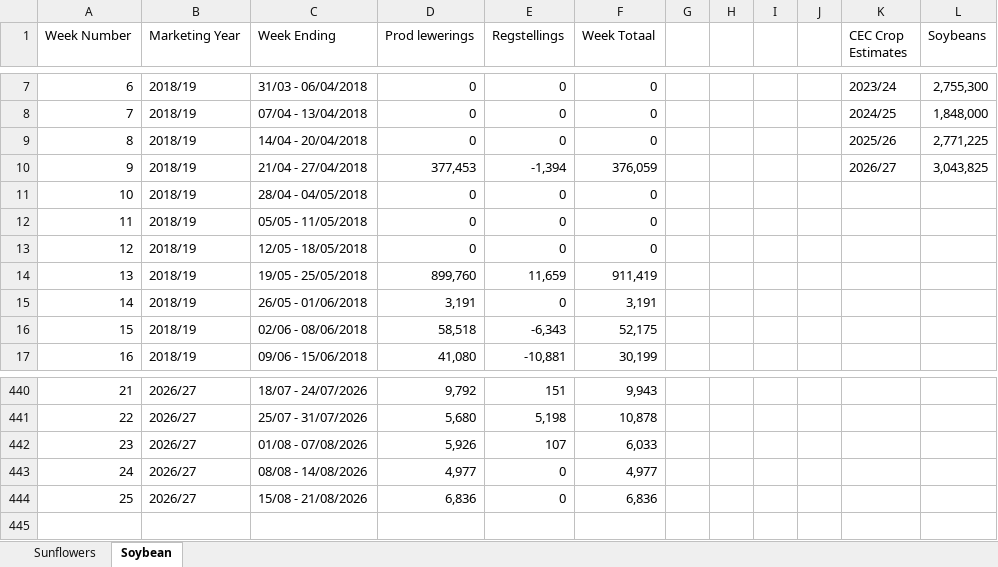
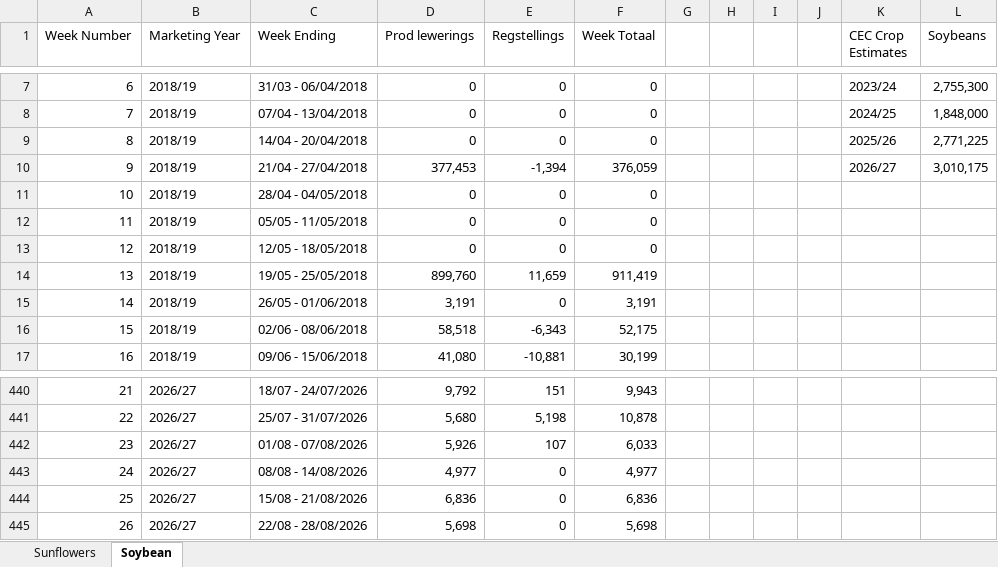
Before and after one commit to GrainDataIntelligence/grain-data-intelligence, an Excel workbook: Codex Oilseeds.xlsx, sheet Soybean, drawn as a sheet; only a part is shown, gaps mark what is left out; values as stored, in another font and other column widths than the file's, no borders; the diff names each change by its address in the sheet, - before the commit and + after, or states it on an @@ line.

```diff
--- a/Codex Oilseeds.xlsx (sheet Soybean)
+++ b/Codex Oilseeds.xlsx (sheet Soybean)
-L10 (Soybeans): 3,043,825
+L10 (Soybeans): 3,010,175
+row 445: 26 | 2026/27 | 22/08 - 28/08/2026 | 5,698 | 0 | 5,698
```
Also changed, not shown: sheet Sunflowers, Clean_deliveries_format_maize.xlsx, Codex Wheat.xlsx, 11 other files.
